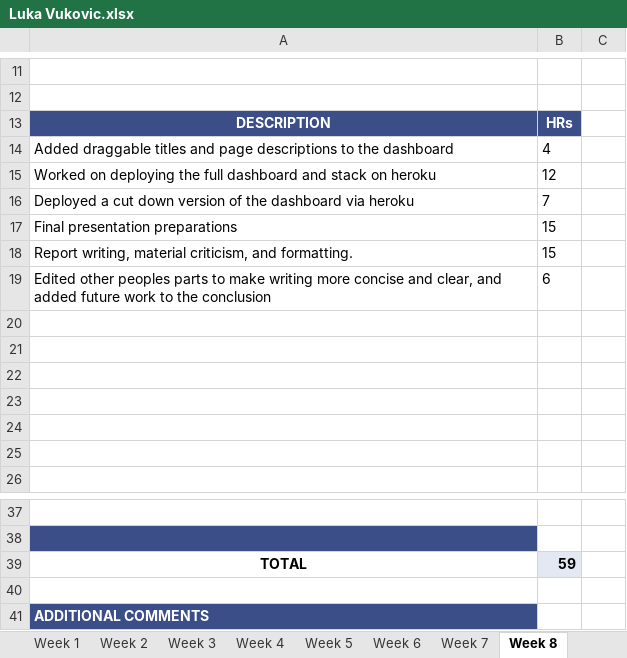
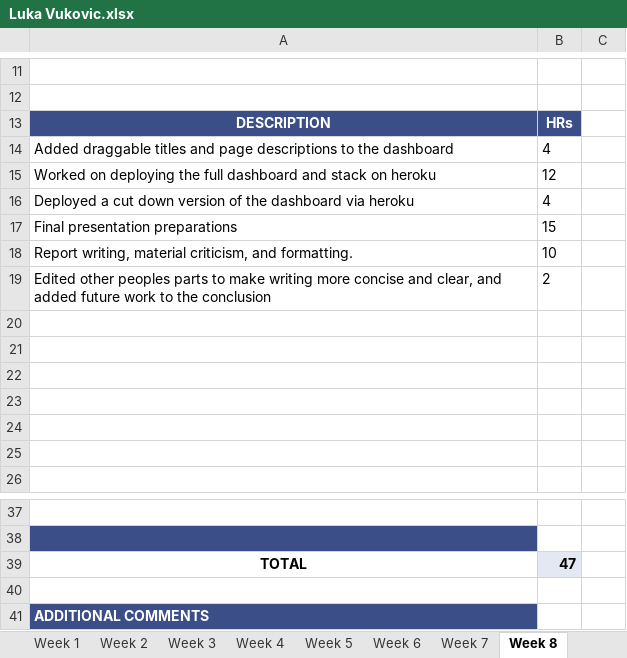
Before and after one commit to ubco-mds-2020-labs/w2020-data599-capstone-projects-statistics-canada-transit, an Excel workbook: personal-logs/Luka Vukovic.xlsx, sheet Week 8, drawn as a sheet; only a part is shown, gaps mark what is left out; values as stored, in another font and other column widths than the file's, no borders; conditional formats not drawn; the diff names each change by its address in the sheet, - before the commit and + after, or states it on an @@ line.

Commit message:
updated week 8 hours

```diff
--- a/personal-logs/Luka Vukovic.xlsx (sheet Week 8)
+++ b/personal-logs/Luka Vukovic.xlsx (sheet Week 8)
-B16: 7
+B16: 4
-B18: 15
+B18: 10
-B19: 6
+B19: 2
-B39: 59
+B39: 47
```
